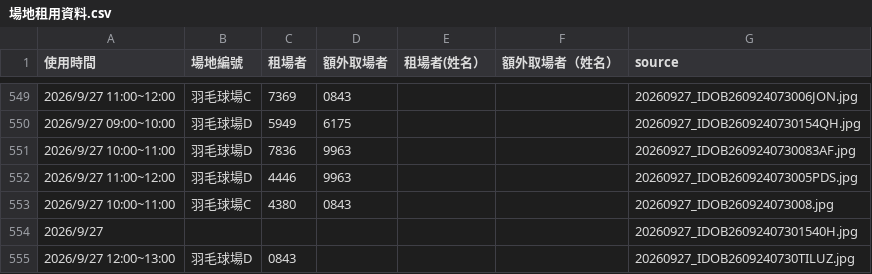
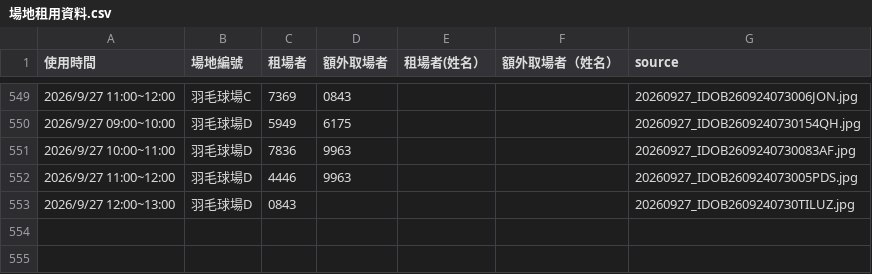
Before and after one commit to adidasracket-Lao/sports-court-booking, a CSV file: 場地租用資料.csv, drawn as a sheet; only a part is shown, gaps mark what is left out; the diff names each change by its address in the sheet, - before the commit and + after, or states it on an @@ line.

```diff
--- a/場地租用資料.csv
+++ b/場地租用資料.csv
-row 553: 2026/9/27 10:00~11:00 | 羽毛球場C | 4380 | 0843 |  |  | 20260927_IDOB260924073008.jpg
-row 554: 2026/9/27 |  |  |  |  |  | 20260927_IDOB26092407301540H.jpg
```
Also changed, not shown: 3 other files.
